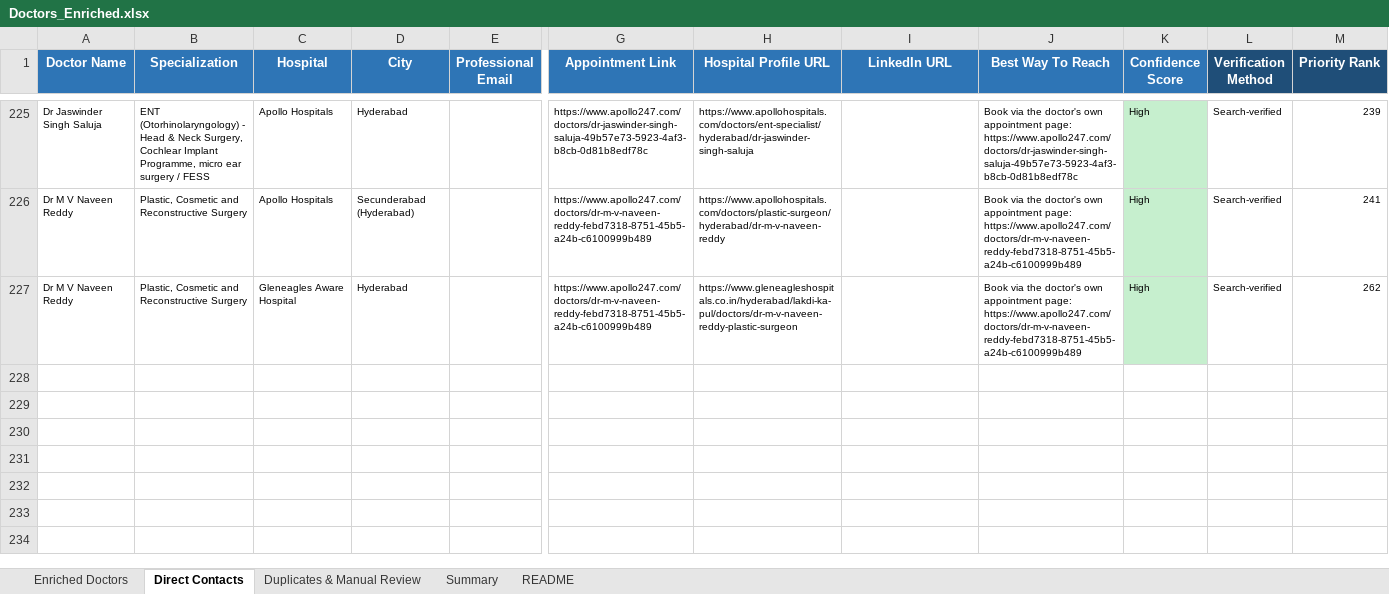
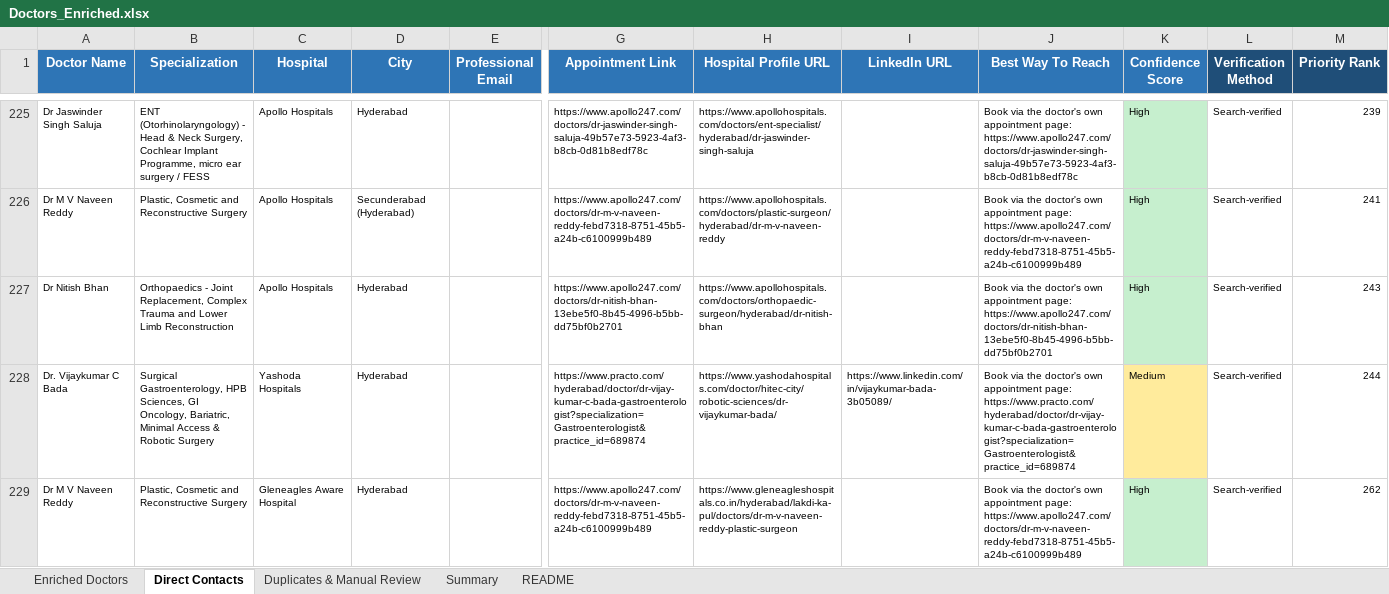
Before and after one commit to GCIA7391/Doctors-, an Excel workbook: Doctors_Enriched.xlsx, sheet Direct Contacts, drawn as a sheet; only a part is shown, gaps mark what is left out; values as stored, in another font and other column widths than the file's, no borders; rows hold the shown columns only; the diff names each change by its address in the sheet, - before the commit and + after, or states it on an @@ line.

```diff
--- a/Doctors_Enriched.xlsx (sheet Direct Contacts)
+++ b/Doctors_Enriched.xlsx (sheet Direct Contacts)
+row 227: Dr Nitish Bhan | Orthopaedics - Joint Replacement, Complex Trauma and Lower Limb Reconstruction | Apollo Hospitals | Hyderabad |  | https://www.apollo247.com/doctors/dr-nitish-bhan-13ebe5f0-8b45-4996-b5bb-dd75bf0b2701 | https://www.apollohospitals.com/doctors/orthopaedic-surgeon/hyderabad/dr-nitish-bhan |  | Book via the doctor's own appointment page: https://www.apollo247.com/doctors/dr-nitish-bhan-13ebe5f0-8b45-4996-b5bb-dd75bf0b2701 | High | Search-verified | 243
+row 228: Dr. Vijaykumar C Bada | Surgical Gastroenterology, HPB Sciences, GI Oncology, Bariatric, Minimal Access & Robotic Surgery | Yashoda Hospitals | Hyderabad |  | https://www.practo.com/hyderabad/doctor/dr-vijay-kumar-c-bada-gastroenterologist?specialization=Gastroenterologist&practice_id=689874 | https://www.yashodahospitals.com/doctor/hitec-city/robotic-sciences/dr-vijaykumar-bada/ | https://www.linkedin.com/in/vijaykumar-bada-3b05089/ | Book via the doctor's own appointment page: https://www.practo.com/hyderabad/doctor/dr-vijay-kumar-c-bada-gastroenterologist?specialization=Gastroenterologist&practice_id=689874 | Medium | Search-verified | 244
```
Also changed, not shown: sheet Enriched Doctors, sheet Summary, 2 other files.
